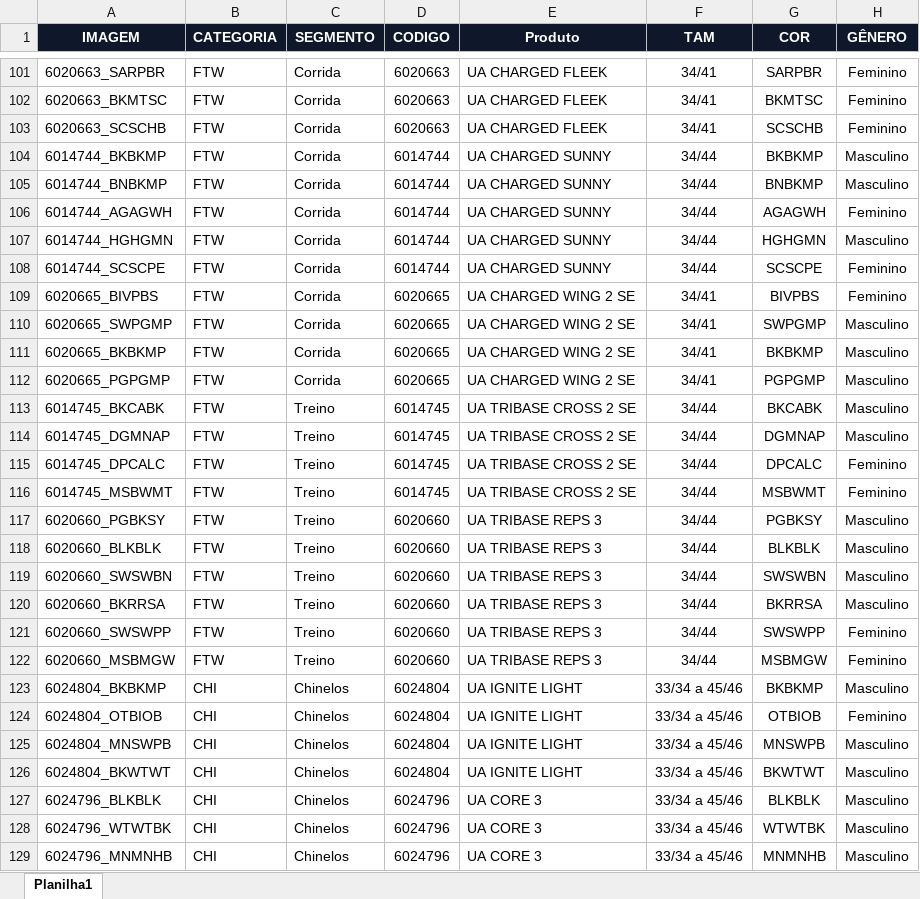
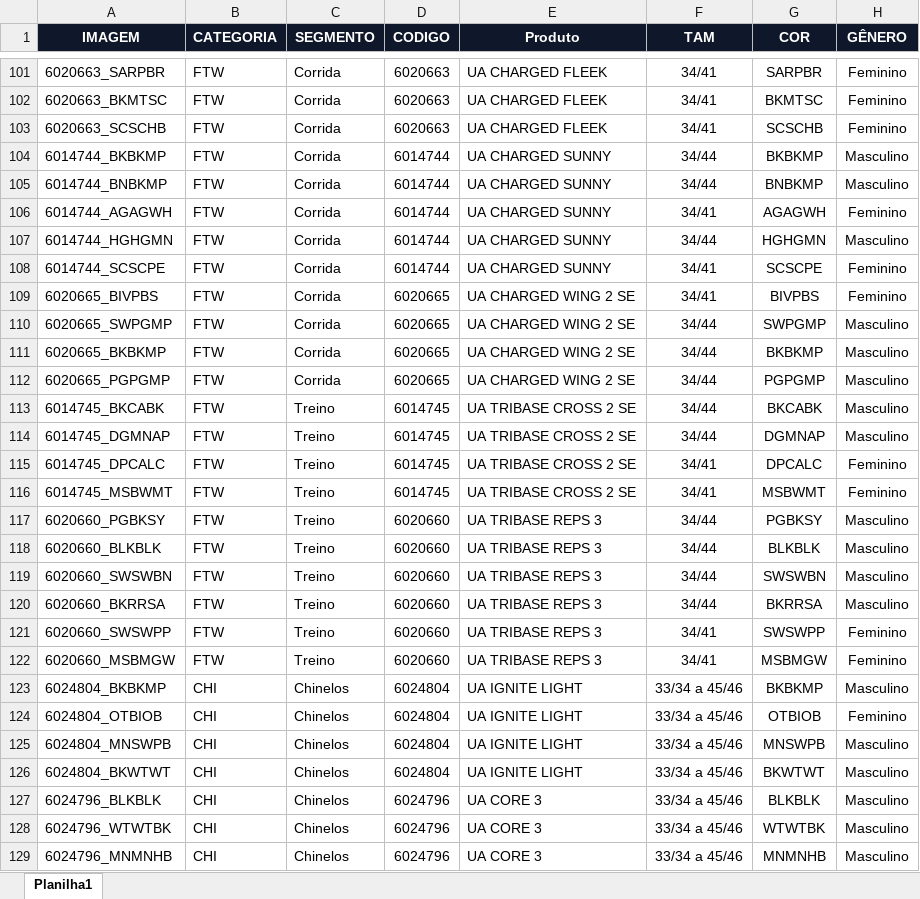
Before and after one commit to cms-representacoes/apps-oly-v2, an Excel workbook: produtos_ua.xlsx, sheet Planilha1, drawn as a sheet; only a part is shown, gaps mark what is left out; values as stored, in another font and other column widths than the file's, no borders; the diff covers the shown part only; the diff names each change by its address in the sheet, - before the commit and + after, or states it on an @@ line.

```diff
--- a/produtos_ua.xlsx (sheet Planilha1)
+++ b/produtos_ua.xlsx (sheet Planilha1)
-F106 (TAM): 34/44
+F106 (TAM): 34/41
-F108 (TAM): 34/44
+F108 (TAM): 34/41
-F110:F112 (TAM): 34/41
+F110:F112 (TAM): 34/44
-F115:F116 (TAM): 34/44
+F115:F116 (TAM): 34/41
-F121:F122 (TAM): 34/44
+F121:F122 (TAM): 34/41
```
Also changed, not shown: 5 edited cells elsewhere in this sheet.
